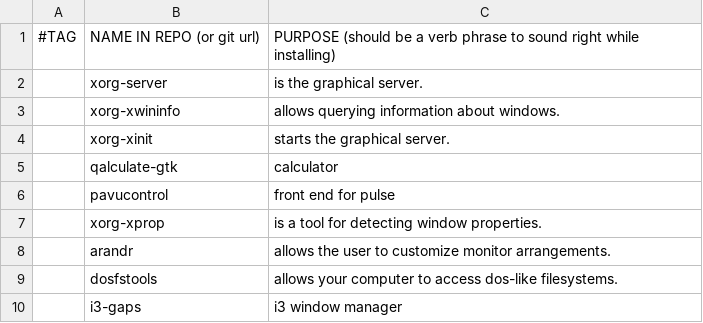
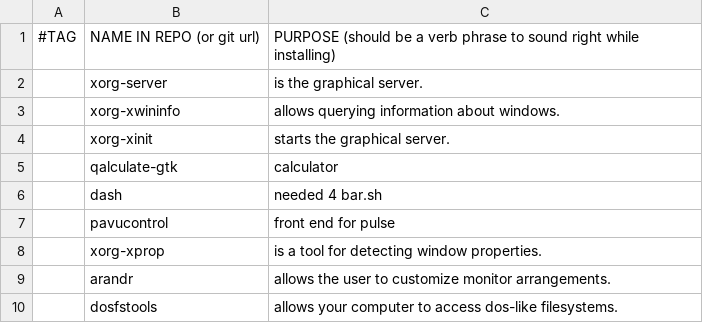
Before and after one commit to evilbyt3/funkydots, a CSV file: .local/share/init_install/progs_all.csv, drawn as a sheet; only a part is shown; the shorter side is filled out with more unchanged rows.

Commit message:
added dash for bar.sh & fixed after.sh finally

```diff
--- a/.local/share/init_install/progs_all.csv
+++ b/.local/share/init_install/progs_all.csv
@@ -5,2 +5,3 @@
 ,qalculate-gtk,"calculator"
+,dash,"needed 4 bar.sh"
 ,pavucontrol,"front end for pulse"
```
Also changed, not shown: 1 other file.
